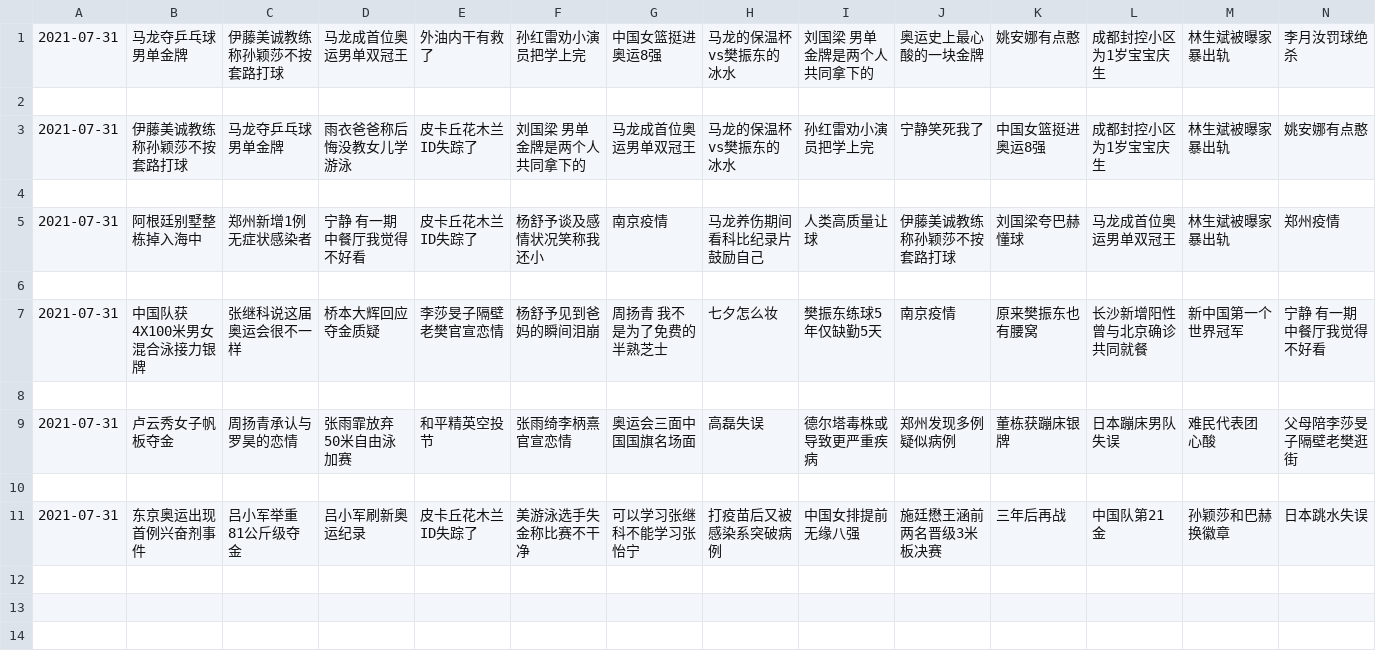
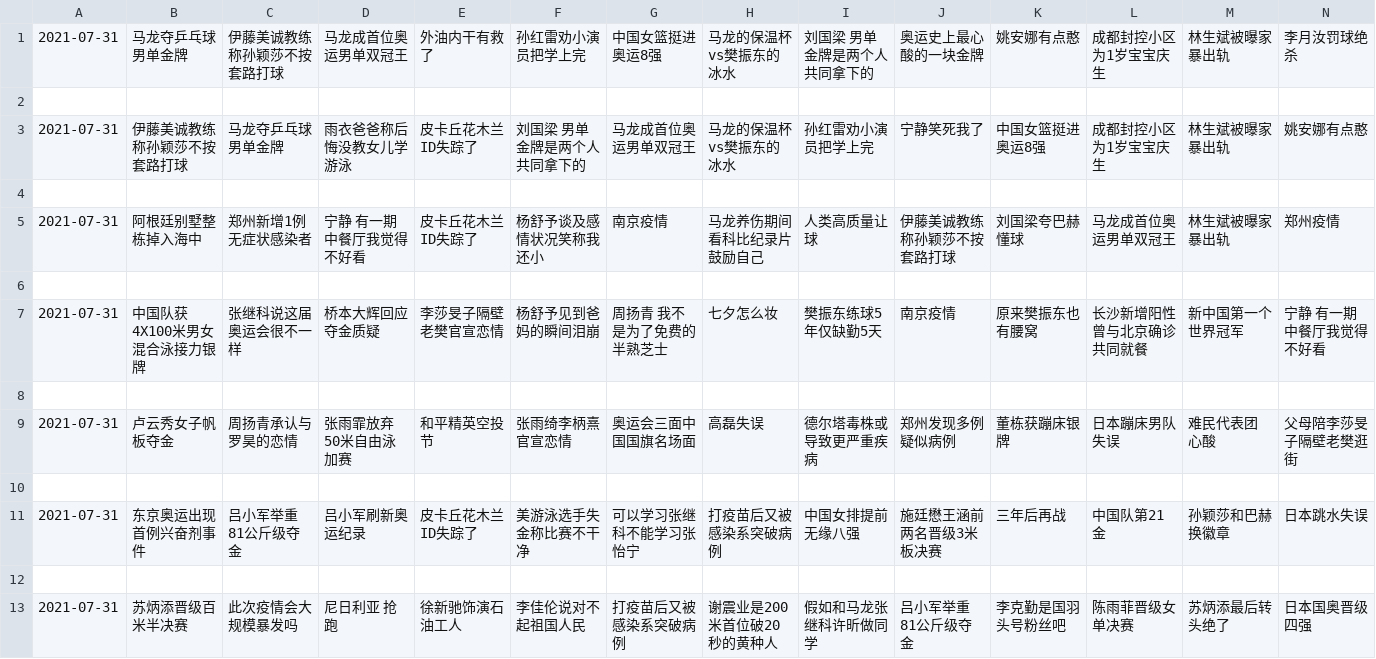
Before and after one commit to vmp65l3/weibo-hotrank, a CSV file: data/2021-07-31.csv, drawn as a sheet; only a part is shown; rows hold the shown columns only; the diff names each change by its address in the sheet, - before the commit and + after, or states it on an @@ line.

```diff
--- a/data/2021-07-31.csv
+++ b/data/2021-07-31.csv
+row 12: (empty)
+row 13: 2021-07-31 | 苏炳添晋级百米半决赛 | 此次疫情会大规模暴发吗 | 尼日利亚 抢跑 | 徐新驰饰演石油工人 | 李佳伦说对不起祖国人民 | 打疫苗后又被感染系突破病例 | 谢震业是200米首位破20秒的黄种人 | 假如和马龙张继科许昕做同学 | 吕小军举重81公斤级夺金 | 李克勤是国羽头号粉丝吧 | 陈雨菲晋级女单决赛 | 苏炳添最后转头绝了 | 日本国奥晋级四强
```
Also changed, not shown: 1 other file.
